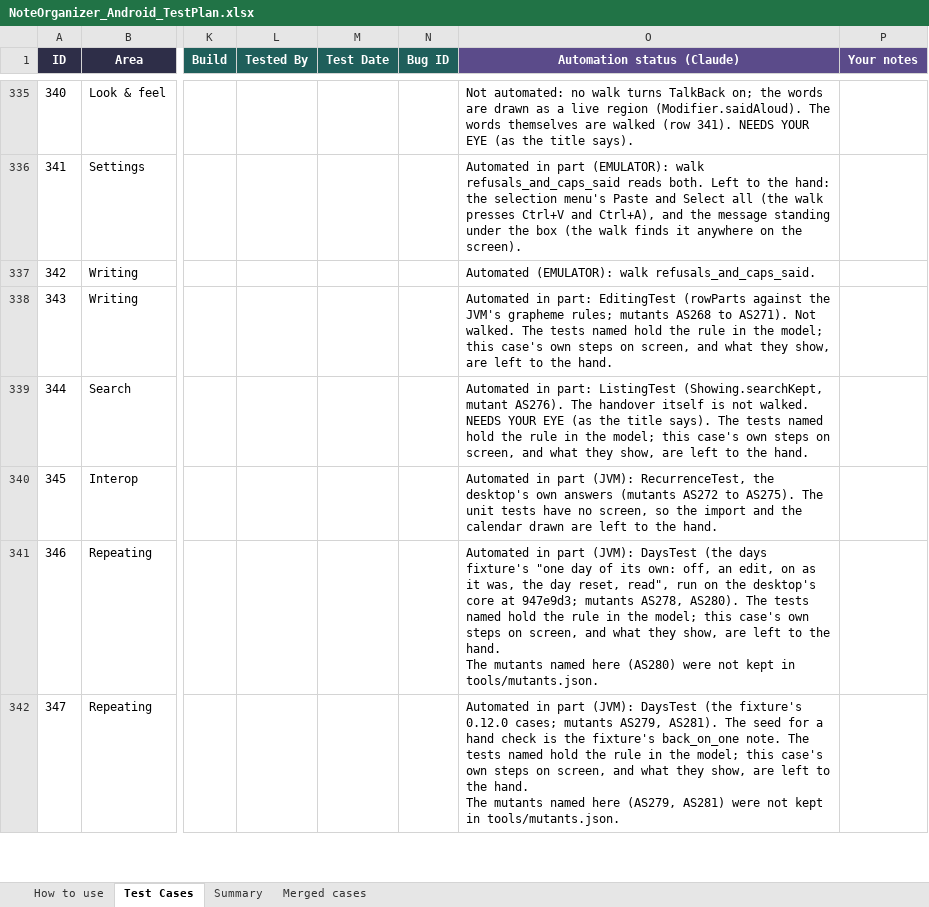
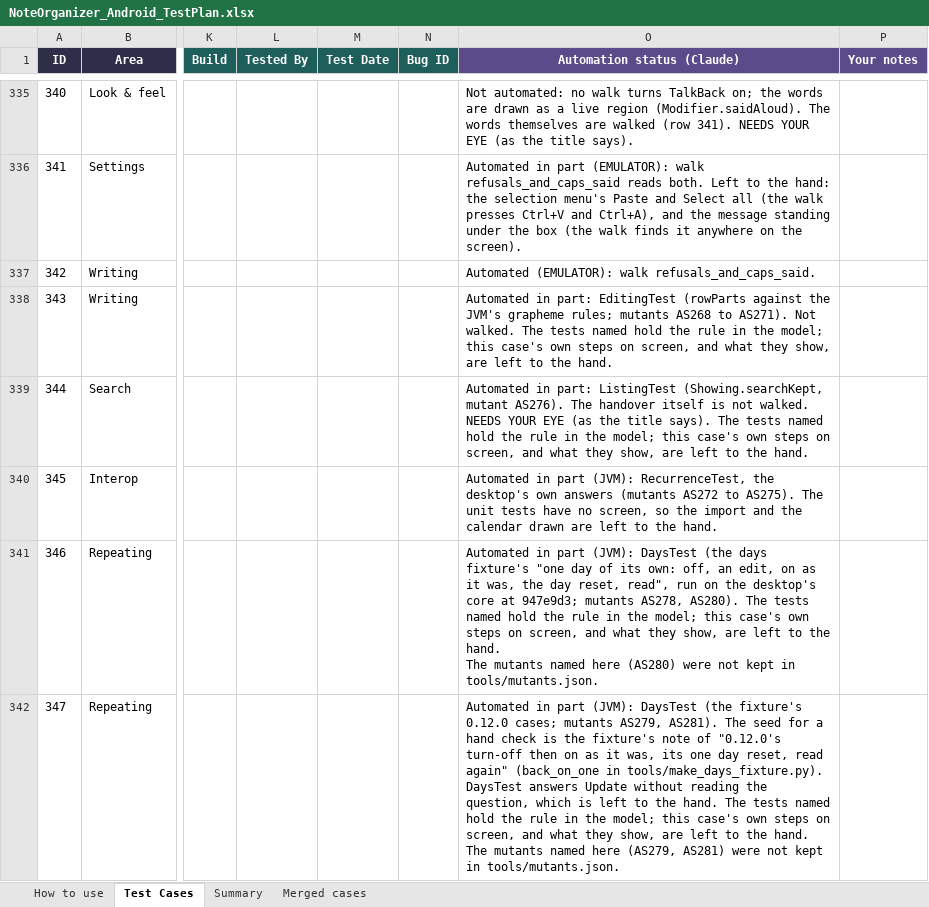
Before and after one commit to AlexandraMoldovan95/noteOrganizerForAndroid, an Excel workbook: qa/NoteOrganizer_Android_TestPlan.xlsx, sheet Test Cases, drawn as a sheet; only a part is shown, gaps mark what is left out; values as stored, in another font and other column widths than the file's, no borders; the diff covers the shown part only; the diff names each change by its address in the sheet, - before the commit and + after, or states it on an @@ line.

```diff
--- a/qa/NoteOrganizer_Android_TestPlan.xlsx (sheet Test Cases)
+++ b/qa/NoteOrganizer_Android_TestPlan.xlsx (sheet Test Cases)
-O342 (Automation status (Claude)): …the fixture's back_on_one note. The tests…
+O342 (Automation status (Claude)): …the fixture's note of "0.12.0's turn-off then on as it was, its one day reset, read again" (back_on_one in tools/make_days_fixture.py). DaysTest answers Update without reading the question, which is left to the hand. The tests…
```
Also changed, not shown: 43 edited cells elsewhere in this sheet, sheet How to use, 2 other files.
